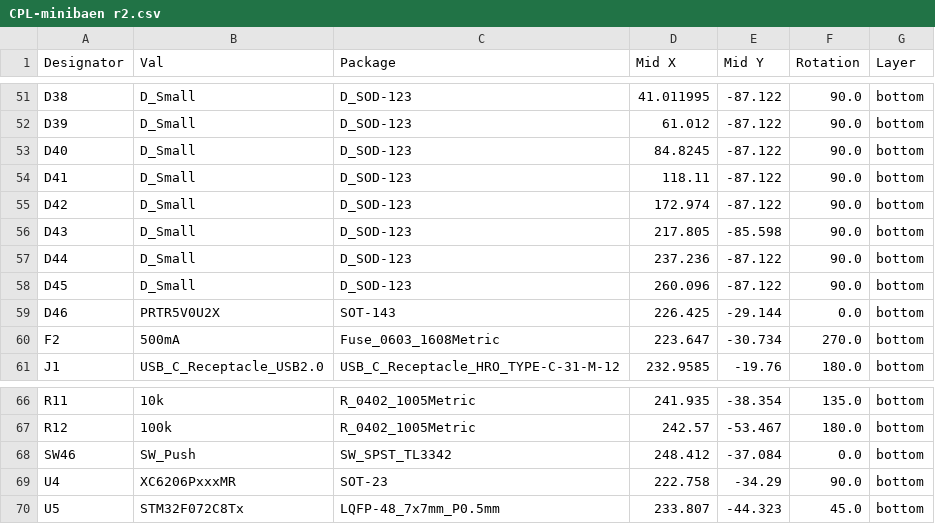
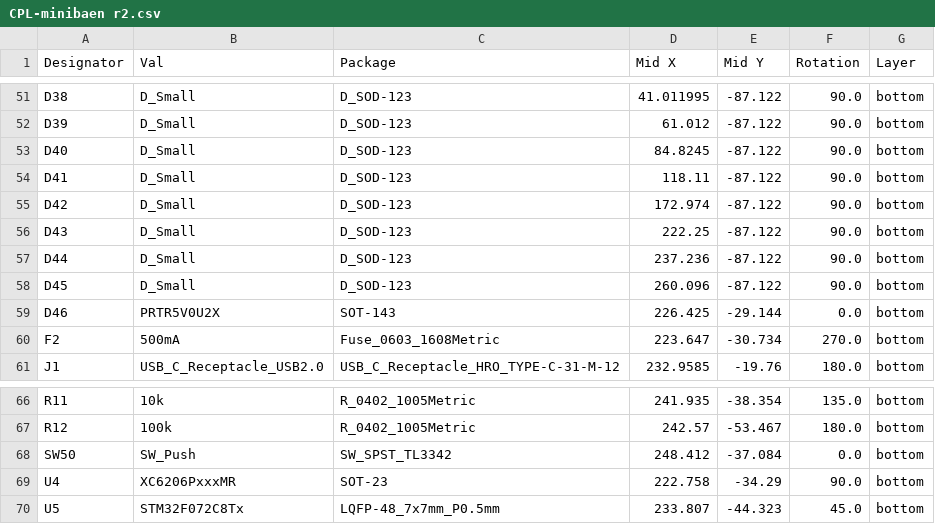
Before and after one commit to zhol0777/minilabaen, a CSV file: jlcpcb/production_files/CPL-minibaen r2.csv, drawn as a sheet; only a part is shown, gaps mark what is left out.

```diff
--- a/jlcpcb/production_files/CPL-minibaen r2.csv
+++ b/jlcpcb/production_files/CPL-minibaen r2.csv
@@ -55,3 +55,3 @@ D41,D_Small,D_SOD-123,118.11,-87.122,90.0,bottom
 D42,D_Small,D_SOD-123,172.974,-87.122,90.0,bottom
-D43,D_Small,D_SOD-123,217.805,-85.598,90.0,bottom
+D43,D_Small,D_SOD-123,222.25,-87.122,90.0,bottom
 D44,D_Small,D_SOD-123,237.236,-87.122,90.0,bottom
@@ -67,3 +67,3 @@ R11,10k,R_0402_1005Metric,241.935,-38.354,135.0,bottom
 R12,100k,R_0402_1005Metric,242.57,-53.467,180.0,bottom
-SW46,SW_Push,SW_SPST_TL3342,248.412,-37.084,0.0,bottom
+SW50,SW_Push,SW_SPST_TL3342,248.412,-37.084,0.0,bottom
 U4,XC6206PxxxMR,SOT-23,222.758,-34.29,90.0,bottom
```
Also changed, not shown: jlcpcb/production_files/BOM-minibaen r2.csv, 22 other files.
